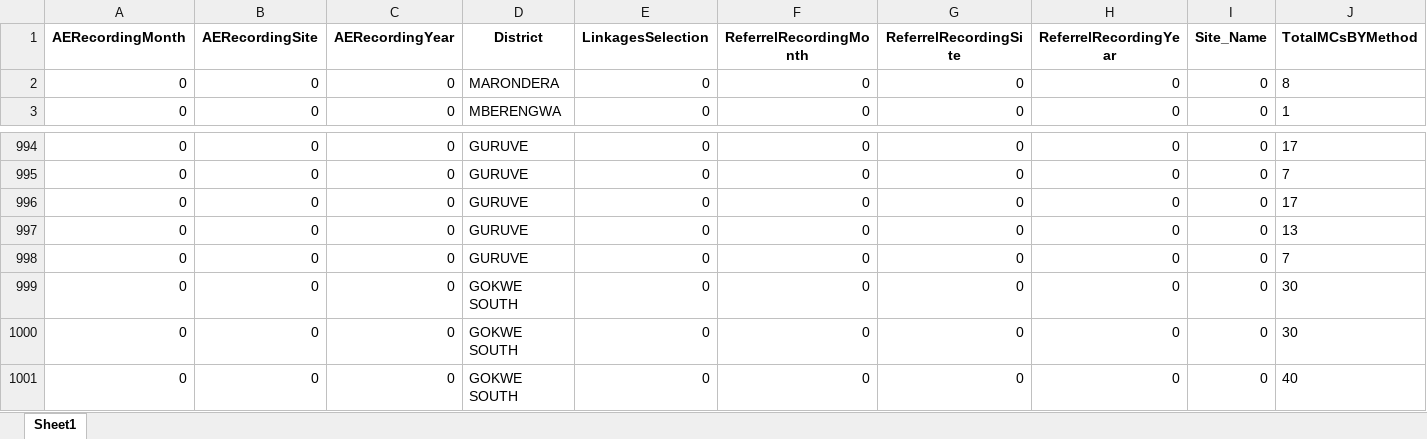
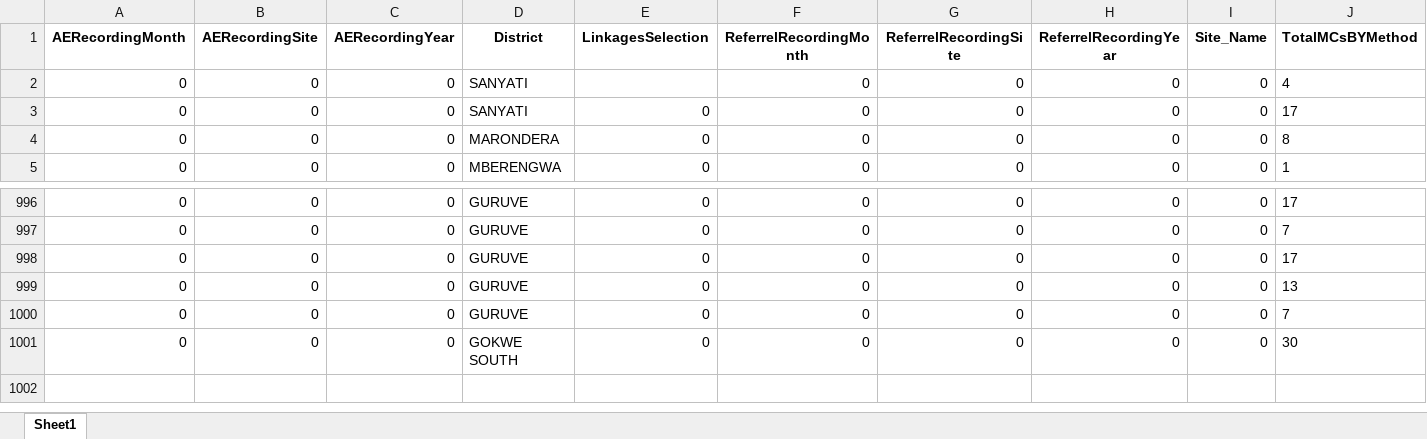
Before and after one commit to ashleymutenha/zazicProgrammaticReport, an Excel workbook: generalDF.xlsx, sheet Sheet1, drawn as a sheet; only a part is shown, gaps mark what is left out; values as stored, in another font and other column widths than the file's, no borders; removed rows and columns are numbered as before the commit, all else as after; rows hold the shown columns only; the diff names each change by its address in the sheet, - before the commit and + after, or states it on an @@ line.

```diff
--- a/generalDF.xlsx (sheet Sheet1)
+++ b/generalDF.xlsx (sheet Sheet1)
+row 2: 0 | 0 | 0 | SANYATI |  | 0 | 0 | 0 | 0 | 4
+row 3: 0 | 0 | 0 | SANYATI | 0 | 0 | 0 | 0 | 0 | 17
-row 1000: 0 | 0 | 0 | GOKWE SOUTH | 0 | 0 | 0 | 0 | 0 | 30
-row 1001: 0 | 0 | 0 | GOKWE SOUTH | 0 | 0 | 0 | 0 | 0 | 40
```
Also changed, not shown: corrections.xlsx, data.xlsx, 4 other files.
